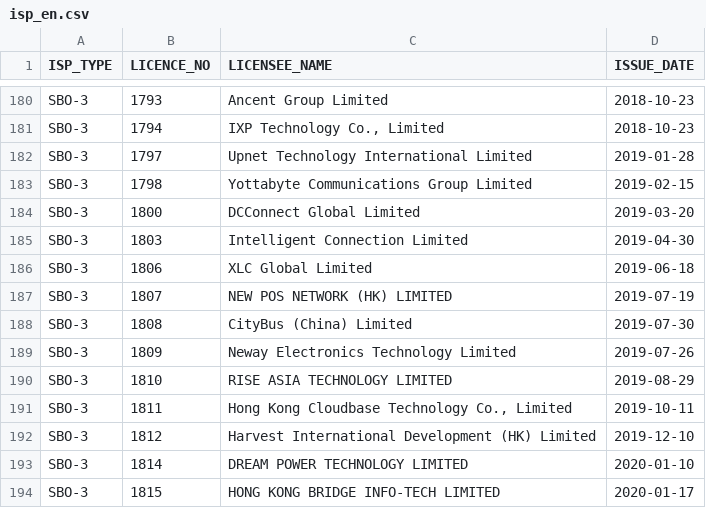
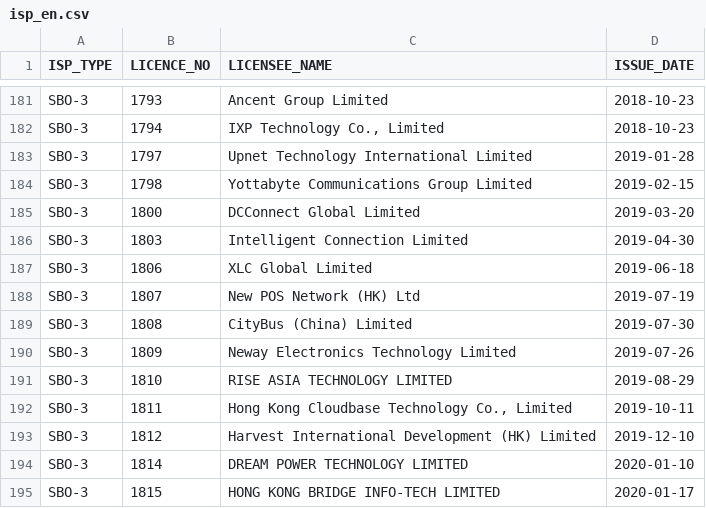
Before and after one commit to gfrmin/ofca-hk-data, a CSV file: isp_en.csv, drawn as a sheet; only a part is shown, gaps mark what is left out; the diff covers the shown part only.

Commit message:
Flat: latest data (2023-11-07T03:16:17.679Z) {   "date": "2023-11-07T03:16:17.679Z",   "files": [     {       "name": "isp_en.csv",       "deltaBytes": 8,       "source": "https://www.ofca.gov.hk/filemanager/ofca/common/datagovhk/isp_en.csv"     }   ] }

```diff
--- a/isp_en.csv
+++ b/isp_en.csv
@@ -186,3 +187,3 @@ SBO-3,1803,"Intelligent Connection Limited ",2019-04-30
 SBO-3,1806,"XLC Global Limited",2019-06-18
-SBO-3,1807,"NEW POS NETWORK (HK) LIMITED",2019-07-19
+SBO-3,1807,"New POS Network (HK) Ltd",2019-07-19
 SBO-3,1808,"CityBus (China) Limited ",2019-07-30
```
Also changed, not shown: 2 added rows, 2 removed rows and 2 edited cells elsewhere in this file.
